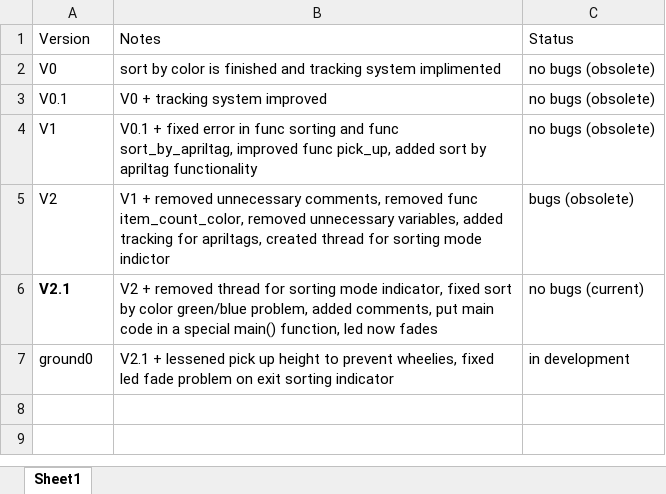
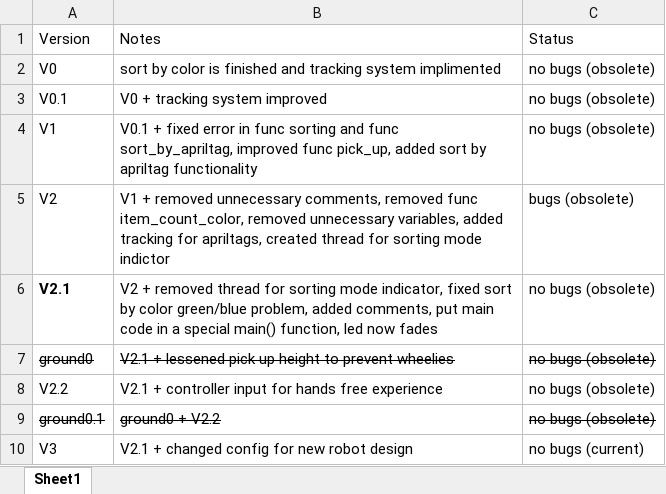
Before and after one commit to raisanz/White-Stripes, an Excel workbook: White-Stripes Code Notes.xlsx, sheet Sheet1, drawn as a sheet; values as stored, in another font and other column widths than the file's, no borders; table styles not drawn; the diff names each change by its address in the sheet, - before the commit and + after, or states it on an @@ line.

Commit message:
Add initial V3 robot sorting program
Add new robot control script code/src/v3.py for the White-Stripes IQ2 project. The script configures motors, sensors (distance, optical, AI vision), and LEDs; implements two sorting modes (color and AprilTag), pickup/drop routines, UI helpers, and counters for sorted boxes. Includes LED/state notes and main loop to drive, detect, pick, and place objects. Also add White-Stripes Code Notes.xlsx containing project documentation/notes.

```diff
--- a/White-Stripes Code Notes.xlsx (sheet Sheet1)
+++ b/White-Stripes Code Notes.xlsx (sheet Sheet1)
-C6: no bugs (current)
+C6: no bugs (obsolete)
-A7:C7 strikethrough: off
+A7:C7 strikethrough: on
-B7: …to prevent wheelies, fixed led fade problem on exit sorting indicator
+B7: …to prevent wheelies
-C7: in development
+C7: no bugs (obsolete)
+row 8: V2.2 | V2.1 + controller input for hands free experience | no bugs (obsolete)
+row 9: ground0.1 | ground0 + V2.2 | no bugs (obsolete)
+row 10: V3 | V2.1 + changed config for new robot design | no bugs (current)
```
Also changed, not shown: 1 other file.
